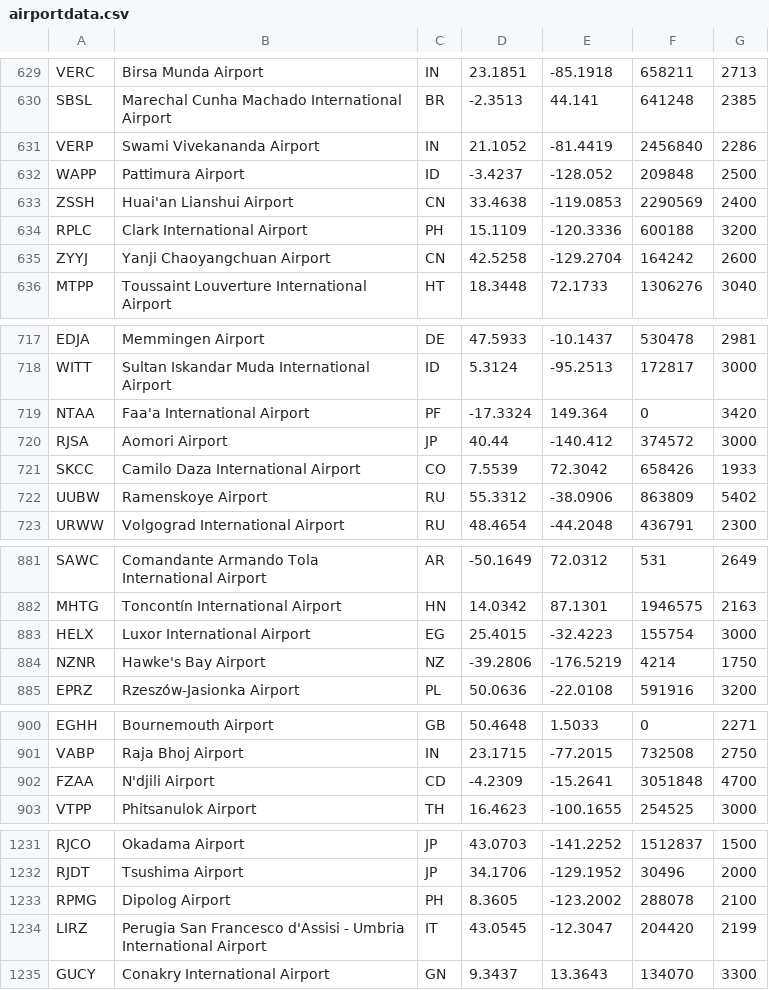
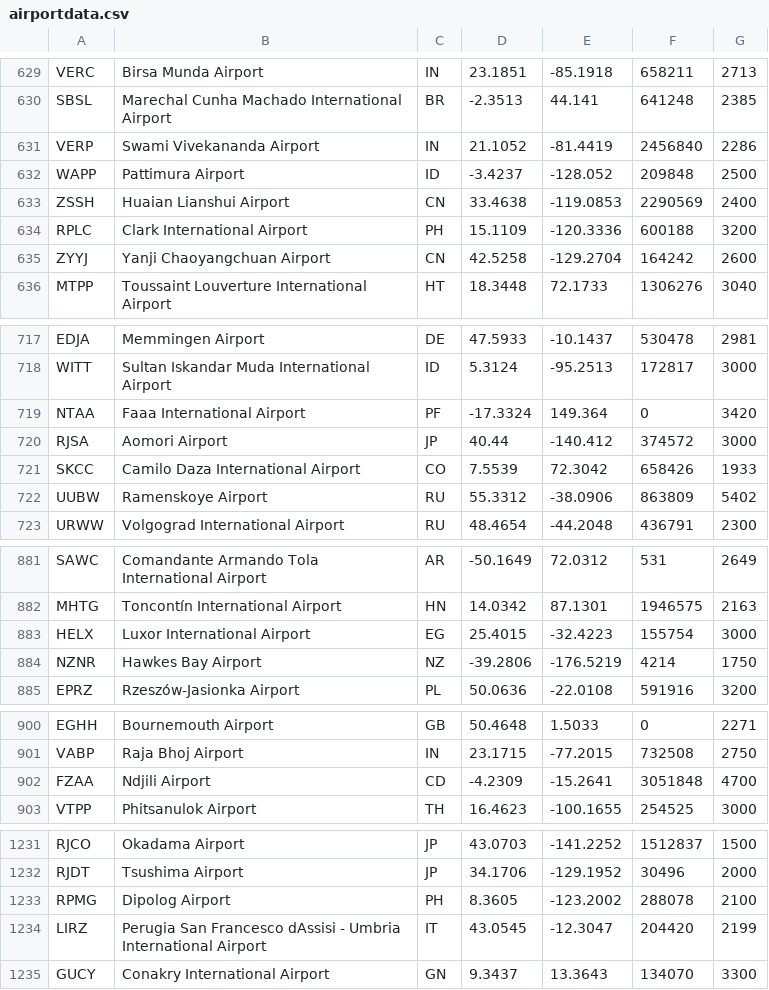
Before and after one commit to jymok12/Airport-Database-Management-System, a CSV file: airportdata.csv, drawn as a sheet; only a part is shown, gaps mark what is left out; the diff covers the shown part only.

```diff
--- a/airportdata.csv
+++ b/airportdata.csv
@@ -632,3 +632,3 @@ VERP,Swami Vivekananda Airport,IN,21.1052,-81.4419,2456840,2286
 WAPP,Pattimura Airport,ID,-3.4237,-128.052,209848,2500
-ZSSH,Huai'an Lianshui Airport,CN,33.4638,-119.0853,2290569,2400
+ZSSH,Huaian Lianshui Airport,CN,33.4638,-119.0853,2290569,2400
 RPLC,Clark International Airport,PH,15.1109,-120.3336,600188,3200
@@ -718,3 +718,3 @@ EDJA,Memmingen Airport,DE,47.5933,-10.1437,530478,2981
 WITT,Sultan Iskandar Muda International Airport,ID,5.3124,-95.2513,172817,3000
-NTAA,Faa'a International Airport,PF,-17.3324,149.364,0,3420
+NTAA,Faaa International Airport,PF,-17.3324,149.364,0,3420
 RJSA,Aomori Airport,JP,40.44,-140.412,374572,3000
@@ -883,3 +883,3 @@ MHTG,Toncontín International Airport,HN,14.0342,87.1301,1946575,2163
 HELX,Luxor International Airport,EG,25.4015,-32.4223,155754,3000
-NZNR,Hawke's Bay Airport,NZ,-39.2806,-176.5219,4214,1750
+NZNR,Hawkes Bay Airport,NZ,-39.2806,-176.5219,4214,1750
 EPRZ,Rzeszów-Jasionka Airport,PL,50.0636,-22.0108,591916,3200
@@ -901,3 +901,3 @@ EGHH,Bournemouth Airport,GB,50.4648,1.5033,0,2271
 VABP,Raja Bhoj Airport,IN,23.1715,-77.2015,732508,2750
-FZAA,N'djili Airport,CD,-4.2309,-15.2641,3051848,4700
+FZAA,Ndjili Airport,CD,-4.2309,-15.2641,3051848,4700
 VTPP,Phitsanulok Airport,TH,16.4623,-100.1655,254525,3000
@@ -1233,3 +1233,3 @@ RJDT,Tsushima Airport,JP,34.1706,-129.1952,30496,2000
 RPMG,Dipolog Airport,PH,8.3605,-123.2002,288078,2100
-LIRZ,Perugia San Francesco d'Assisi - Umbria International Airport,IT,43.0545,-12.3047,204420,2199
+LIRZ,Perugia San Francesco dAssisi - Umbria International Airport,IT,43.0545,-12.3047,204420,2199
 GUCY,Conakry International Airport,GN,9.3437,13.3643,134070,3300
```
Also changed, not shown: 13 edited cells elsewhere in this file, 7 other files.
